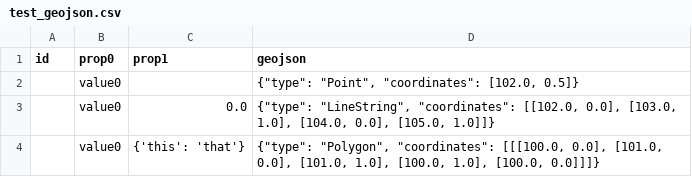
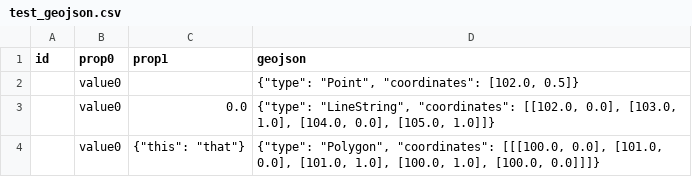
Before and after one commit to wireservice/csvkit, a CSV file: examples/test_geojson.csv, drawn as a sheet.

Commit message:
Test in2csv -f geojson properly and fix bug this exposed

```diff
--- a/examples/test_geojson.csv
+++ b/examples/test_geojson.csv
@@ -3,2 +3,2 @@ id,prop0,prop1,geojson
 ,value0,0.0,"{""type"": ""LineString"", ""coordinates"": [[102.0, 0.0], [103.0, 1.0], [104.0, 0.0], [105.0, 1.0]]}"
-,value0,{'this': 'that'},"{""type"": ""Polygon"", ""coordinates"": [[[100.0, 0.0], [101.0, 0.0], [101.0, 1.0], [100.0, 1.0], [100.0, 0.0]]]}"
+,value0,"{""this"": ""that""}","{""type"": ""Polygon"", ""coordinates"": [[[100.0, 0.0], [101.0, 0.0], [101.0, 1.0], [100.0, 1.0], [100.0, 0.0]]]}"
```
Also changed, not shown: 4 other files.
